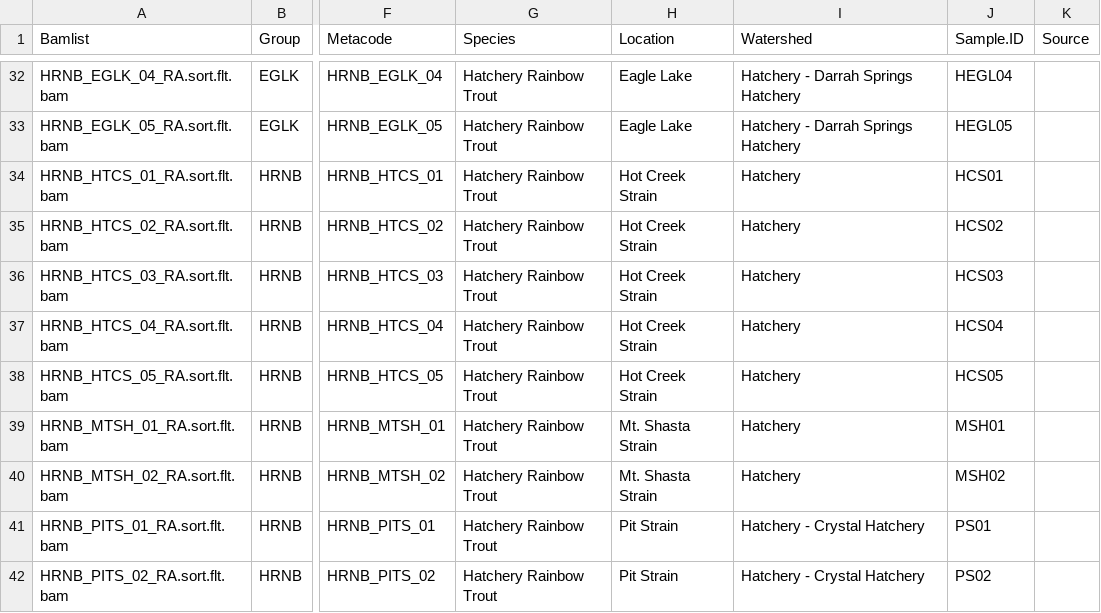
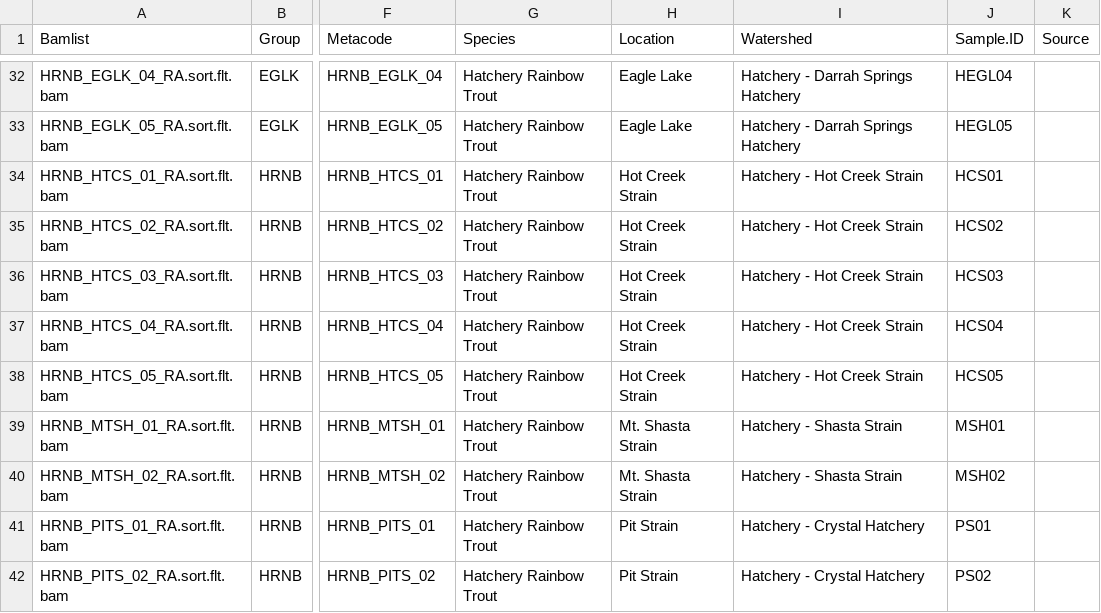
Before and after one commit to MacCampbell/mccloud-rrt, a CSV file: meta/combined.csv, drawn as a sheet; only a part is shown, gaps mark what is left out; the diff names each change by its address in the sheet, - before the commit and + after, or states it on an @@ line.

```diff
--- a/meta/combined.csv
+++ b/meta/combined.csv
-I34:I38 (Watershed): Hatchery
+I34:I38 (Watershed): Hatchery - Hot Creek Strain
-I39:I40 (Watershed): Hatchery
+I39:I40 (Watershed): Hatchery - Shasta Strain
```
Also changed, not shown: 7 other files.
